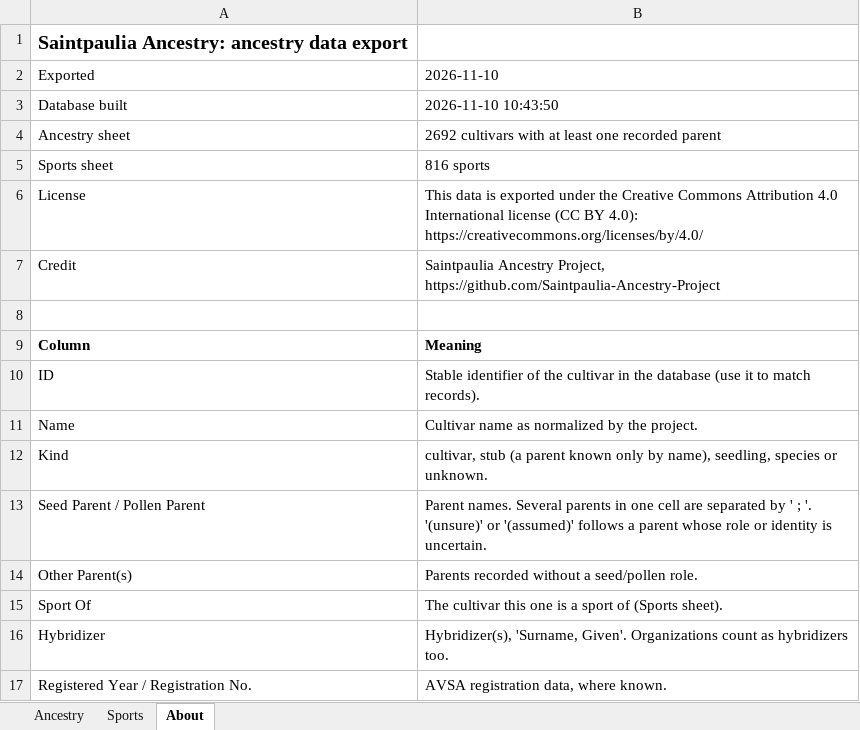
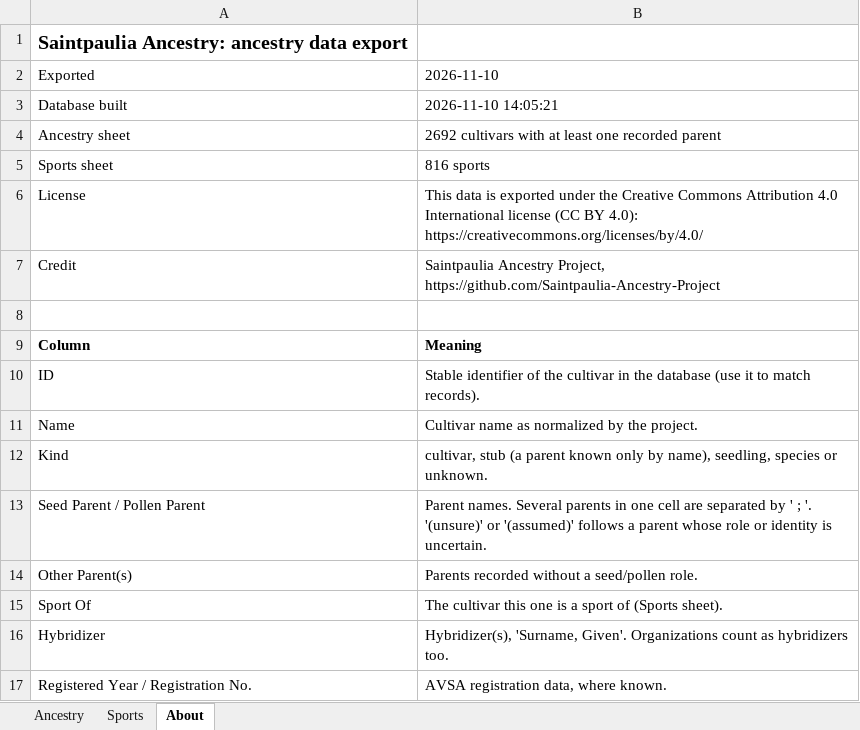
Before and after one commit to Saintpaulia-Ancestry-Project/AncestrySearch, an Excel workbook: site/downloads/AfricanVioletAncestry.xlsx, sheet About, drawn as a sheet; values as stored, in another font and other column widths than the file's, no borders; the diff names each change by its address in the sheet, - before the commit and + after, or states it on an @@ line.

```diff
--- a/site/downloads/AfricanVioletAncestry.xlsx (sheet About)
+++ b/site/downloads/AfricanVioletAncestry.xlsx (sheet About)
-B3: 2026-11-10 10:43:50
+B3: 2026-11-10 14:05:21
```
Also changed, not shown: 3 other files.
